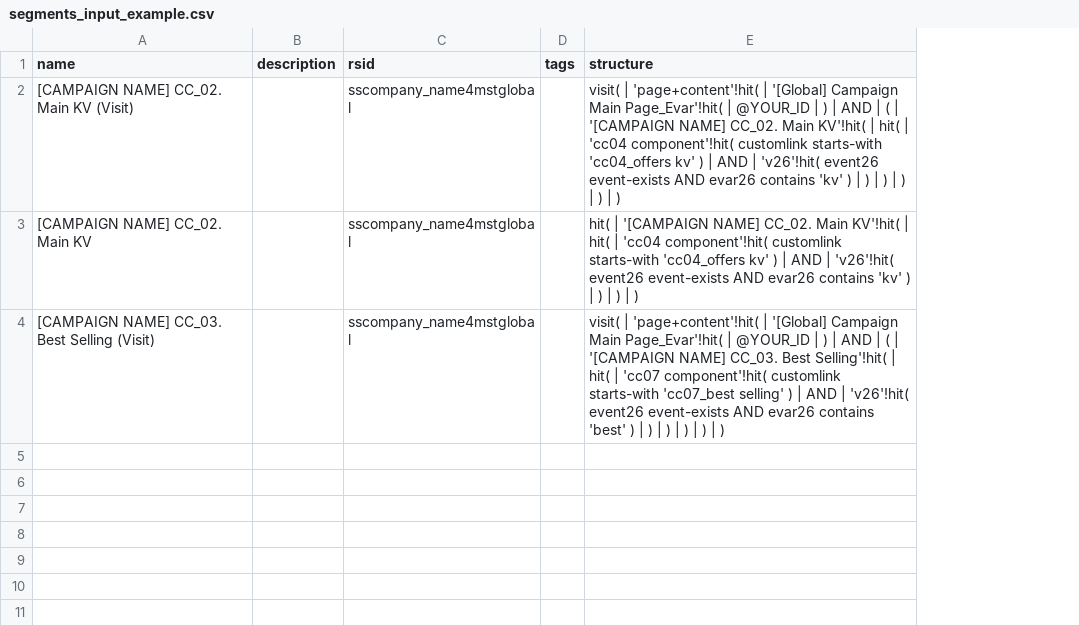
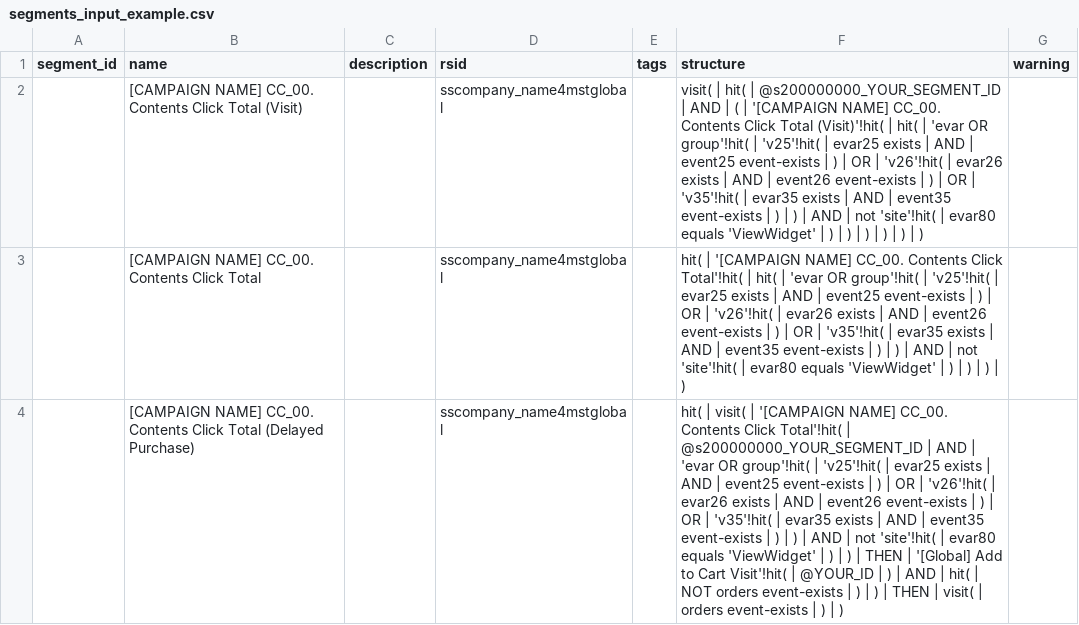
Before and after one commit to jjonghyunn/AA-Segments-Maker-by-API, a CSV file: segment_maker/segments_input_example.csv, drawn as a sheet; addresses are those after the commit; the diff names each change by its address in the sheet, - before the commit and + after, or states it on an @@ line.

```diff
--- a/segment_maker/segments_input_example.csv
+++ b/segment_maker/segments_input_example.csv
+column A (segment_id), empty
+column G (warning), empty
-B2 (name): [CAMPAIGN NAME] CC_02. Main KV (Visit)
+B2 (name): [CAMPAIGN NAME] CC_00. Contents Click Total (Visit)
-F2 (structure): visit( | 'page+content'!hit( | '[Global] Campaign Main Page_Evar'!hit( | @YOUR_ID | ) | AND | ( | '[CAMPAIGN NAME] CC_02. Main KV'!hit( | hit( | 'cc04 component'!hit( customlink starts-with 'cc04_offers kv' ) | AND | 'v26'!hit( event26 event-exists AND evar26 contains 'kv' ) |…
+F2 (structure): visit( | hit( | @s200000000_YOUR_SEGMENT_ID | AND | ( | '[CAMPAIGN NAME] CC_00. Contents Click Total (Visit)'!hit( | hit( | 'evar OR group'!hit( | 'v25'!hit( | evar25 exists | AND | event25 event-exists | ) | OR | 'v26'!hit( | evar26 exists | AND | event26 event-exists | ) | OR | 'v35'!hit( | evar35 exists | AND | event35 event-exists | ) | ) | AND | not 'site'!hit( | evar80 equals 'ViewWidget' | ) |…
-B3 (name): [CAMPAIGN NAME] CC_02. Main KV
+B3 (name): [CAMPAIGN NAME] CC_00. Contents Click Total
-F3 (structure): …'[CAMPAIGN NAME] CC_02. Main KV'!hit( | hit( | 'cc04 component'!hit( customlink starts-with 'cc04_offers kv' ) | AND | 'v26'!hit( event26 event-exists AND evar26 contains 'kv' ) |…
+F3 (structure): …'[CAMPAIGN NAME] CC_00. Contents Click Total'!hit( | hit( | 'evar OR group'!hit( | 'v25'!hit( | evar25 exists | AND | event25 event-exists | ) | OR | 'v26'!hit( | evar26 exists | AND | event26 event-exists | ) | OR | 'v35'!hit( | evar35 exists | AND | event35 event-exists | ) | ) | AND | not 'site'!hit( | evar80 equals 'ViewWidget' | ) |…
-B4 (name): [CAMPAIGN NAME] CC_03. Best Selling (Visit)
+B4 (name): [CAMPAIGN NAME] CC_00. Contents Click Total (Delayed Purchase)
-F4 (structure): visit( | 'page+content'!hit( | '[Global] Campaign Main Page_Evar'!hit( | @YOUR_ID | ) | AND | ( | '[CAMPAIGN NAME] CC_03. Best Selling'!hit( | hit( | 'cc07 component'!hit( customlink starts-with 'cc07_best selling' ) | AND | 'v26'!hit( event26 event-exists AND evar26 contains 'best' ) | ) | ) | ) | )…
+F4 (structure): hit( | visit( | '[CAMPAIGN NAME] CC_00. Contents Click Total'!hit( | @s200000000_YOUR_SEGMENT_ID | AND | 'evar OR group'!hit( | 'v25'!hit( | evar25 exists | AND | event25 event-exists | ) | OR | 'v26'!hit( | evar26 exists | AND | event26 event-exists | ) | OR | 'v35'!hit( | evar35 exists | AND | event35 event-exists | ) | ) | AND | not 'site'!hit( | evar80 equals 'ViewWidget' | ) | ) | THEN | '[Global] Add to Cart Visit'!hit( | @YOUR_ID | ) | AND | hit( | NOT orders event-exists | ) | ) | THEN | visit( | orders event-exists | )…
```
Also changed, not shown: data_extract/stack_data_extract_example.csv, panel_maker/panel_contents_mapping_example.csv, 3 other files.
